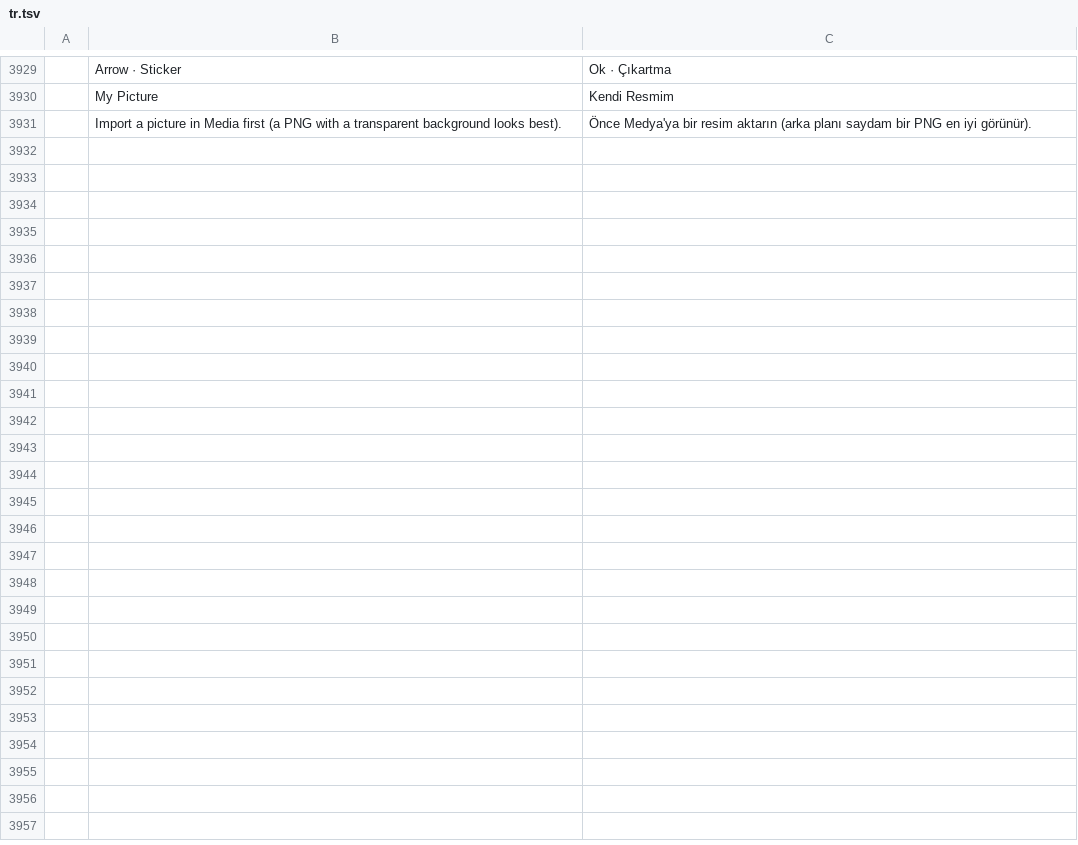
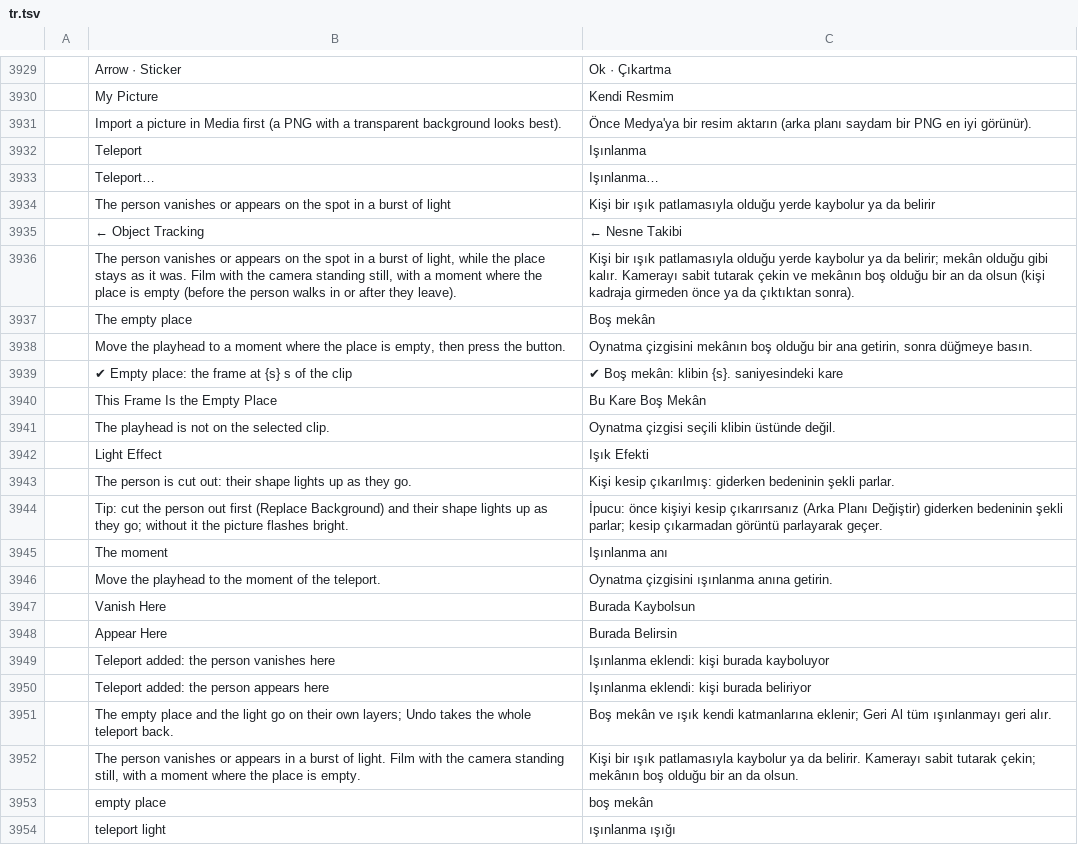
Before and after one commit to erolsavas19/easy-video-edit, a TSV file: crates/ui-egui/src/i18n/tr.tsv, drawn as a sheet; only a part is shown, gaps mark what is left out.

```diff
--- a/crates/ui-egui/src/i18n/tr.tsv
+++ b/crates/ui-egui/src/i18n/tr.tsv
@@ -3931 +3931,24 @@
 	Import a picture in Media first (a PNG with a transparent background looks best).	Önce Medya'ya bir resim aktarın (arka planı saydam bir PNG en iyi görünür).
+	Teleport	Işınlanma
+	Teleport…	Işınlanma…
+	The person vanishes or appears on the spot in a burst of light	Kişi bir ışık patlamasıyla olduğu yerde kaybolur ya da belirir
+	← Object Tracking	← Nesne Takibi
+	The person vanishes or appears on the spot in a burst of light, while the place stays as it was. Film with the camera standing still, with a moment where the place is empty (before the person walks in or after they leave).	Kişi bir ışık patlamasıyla olduğu yerde kaybolur ya da belirir; mekân olduğu gibi kalır. Kamerayı sabit tutarak çekin ve mekânın boş olduğu bir an da olsun (kişi kadraja girmeden önce ya da çıktıktan sonra).
+	The empty place	Boş mekân
+	Move the playhead to a moment where the place is empty, then press the button.	Oynatma çizgisini mekânın boş olduğu bir ana getirin, sonra düğmeye basın.
+	✔ Empty place: the frame at {s} s of the clip	✔ Boş mekân: klibin {s}. saniyesindeki kare
+	This Frame Is the Empty Place	Bu Kare Boş Mekân
+	The playhead is not on the selected clip.	Oynatma çizgisi seçili klibin üstünde değil.
+	Light Effect	Işık Efekti
+	The person is cut out: their shape lights up as they go.	Kişi kesip çıkarılmış: giderken bedeninin şekli parlar.
+	Tip: cut the person out first (Replace Background) and their shape lights up as they go; without it the picture flashes bright.	İpucu: önce kişiyi kesip çıkarırsanız (Arka Planı Değiştir) giderken bedeninin şekli parlar; kesip çıkarmadan görüntü parlayarak geçer.
+	The moment	Işınlanma anı
+	Move the playhead to the moment of the teleport.	Oynatma çizgisini ışınlanma anına getirin.
+	Vanish Here	Burada Kaybolsun
+	Appear Here	Burada Belirsin
+	Teleport added: the person vanishes here	Işınlanma eklendi: kişi burada kayboluyor
+	Teleport added: the person appears here	Işınlanma eklendi: kişi burada beliriyor
+	The empty place and the light go on their own layers; Undo takes the whole teleport back.	Boş mekân ve ışık kendi katmanlarına eklenir; Geri Al tüm ışınlanmayı geri alır.
+	The person vanishes or appears in a burst of light. Film with the camera standing still, with a moment where the place is empty.	Kişi bir ışık patlamasıyla kaybolur ya da belirir. Kamerayı sabit tutarak çekin; mekânın boş olduğu bir an da olsun.
+	empty place	boş mekân
+	teleport light	ışınlanma ışığı
```
Also changed, not shown: 6 other files.
